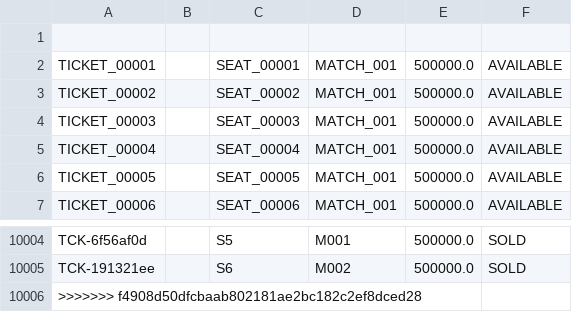
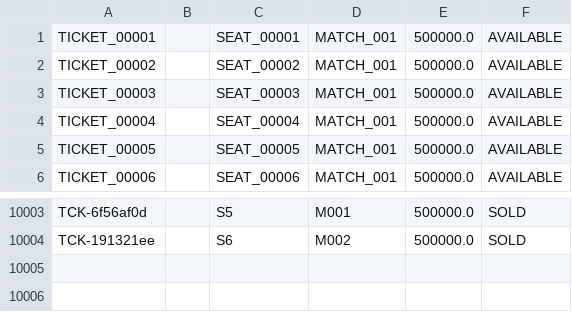
Before and after one commit to dauminhdau-a11y/Group-5-Stadium-Ticket-Booking-Simulation, a CSV file: data/tickets.csv, drawn as a sheet; only a part is shown, gaps mark what is left out.

```diff
--- a/data/tickets.csv
+++ b/data/tickets.csv
@@ -1,2 +1 @@
-
 TICKET_00001,,SEAT_00001,MATCH_001,500000.0,AVAILABLE
@@ -10005,2 +10004 @@ TCK-6f56af0d,,S5,M001,500000.0,SOLD
 TCK-191321ee,,S6,M002,500000.0,SOLD
->>>>>>> f4908d50dfcbaab802181ae2bc182c2ef8dced28
```
Also changed, not shown: data/fans.csv, data/seats.csv, 1 other file.
